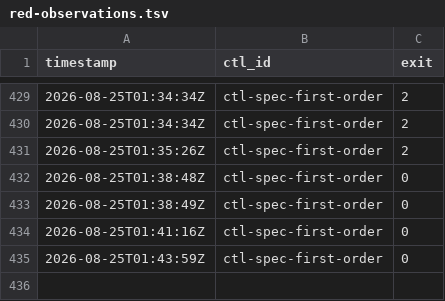
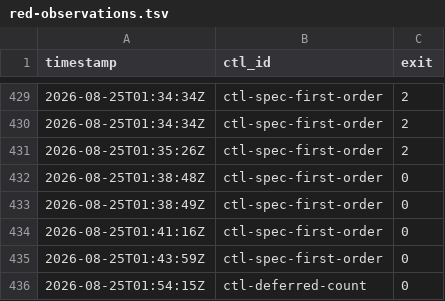
Before and after one commit to dixson3/yoshiko-flow, a TSV file: docs/plans/plan-052-james-dixson-fa8056/assets/red-observations.tsv, drawn as a sheet; only a part is shown, gaps mark what is left out.

```diff
--- a/docs/plans/plan-052-james-dixson-fa8056/assets/red-observations.tsv
+++ b/docs/plans/plan-052-james-dixson-fa8056/assets/red-observations.tsv
@@ -435 +435,2 @@ timestamp	ctl_id	exit
 2026-08-25T01:43:59Z	ctl-spec-first-order	0
+2026-08-25T01:54:15Z	ctl-deferred-count	0
```
Also changed, not shown: 4 other files.
